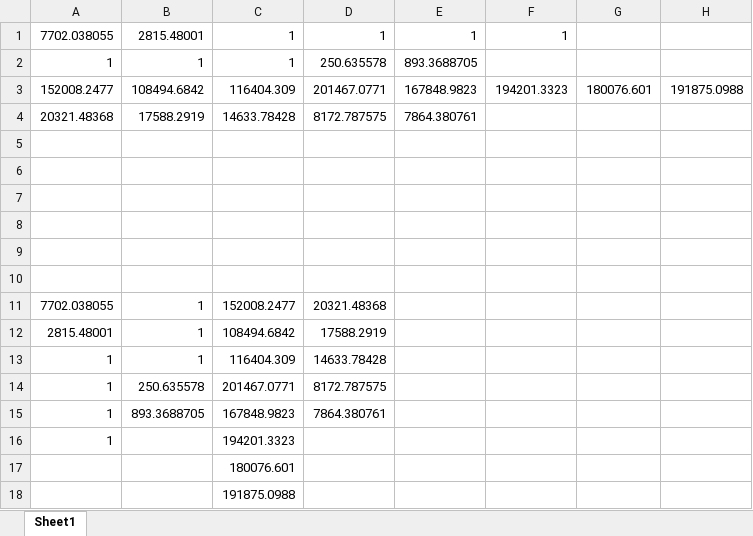
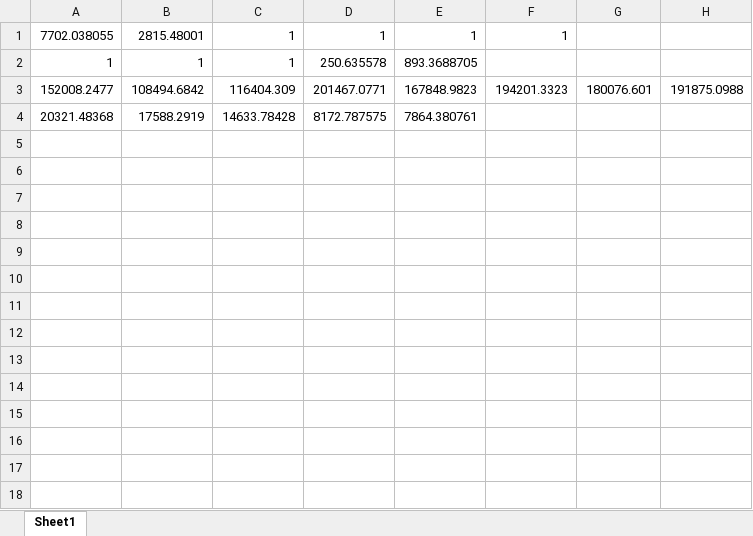
Before and after one commit to maanpandya/Fatigue-Life-Analysis-Composites, an Excel workbook: ResultsNN.xlsx, sheet Sheet1, drawn as a sheet; values as stored, in another font and other column widths than the file's, no borders; the diff names each change by its address in the sheet, - before the commit and + after, or states it on an @@ line.

```diff
--- a/ResultsNN.xlsx (sheet Sheet1)
+++ b/ResultsNN.xlsx (sheet Sheet1)
-row 5: (empty)
-row 6: (empty)
-row 7: (empty)
-row 8: (empty)
-row 9: (empty)
-row 10: (empty)
-row 11: 7702.038055 | 1 | 152008.2477 | 20321.48368
-row 12: 2815.48001 | 1 | 108494.6842 | 17588.2919
-row 13: 1 | 1 | 116404.309 | 14633.78428
-row 14: 1 | 250.635578 | 201467.0771 | 8172.787575
-row 15: 1 | 893.3688705 | 167848.9823 | 7864.380761
-row 16: 1 |  | 194201.3323
-row 17:  |  | 180076.601
-row 18:  |  | 191875.0988
```
Also changed, not shown: ResultsCLD.xlsx, cyclesNN.xlsx, 5 other files.
